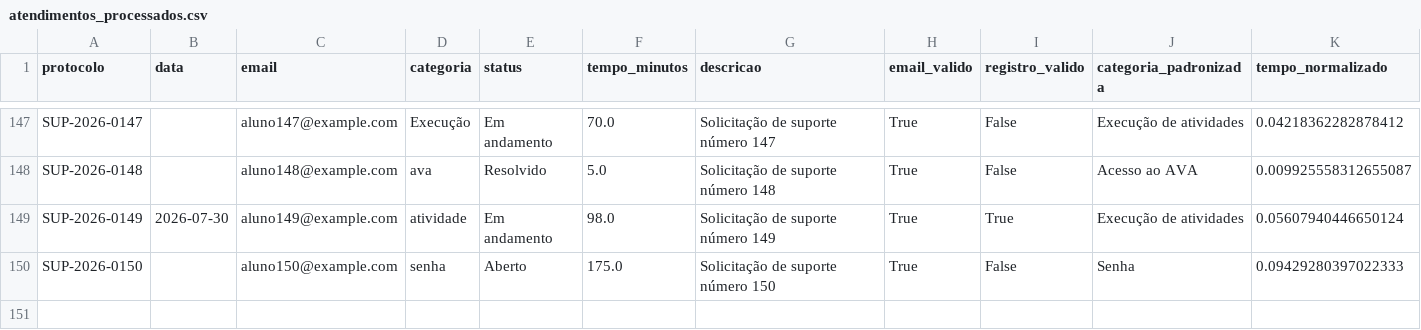
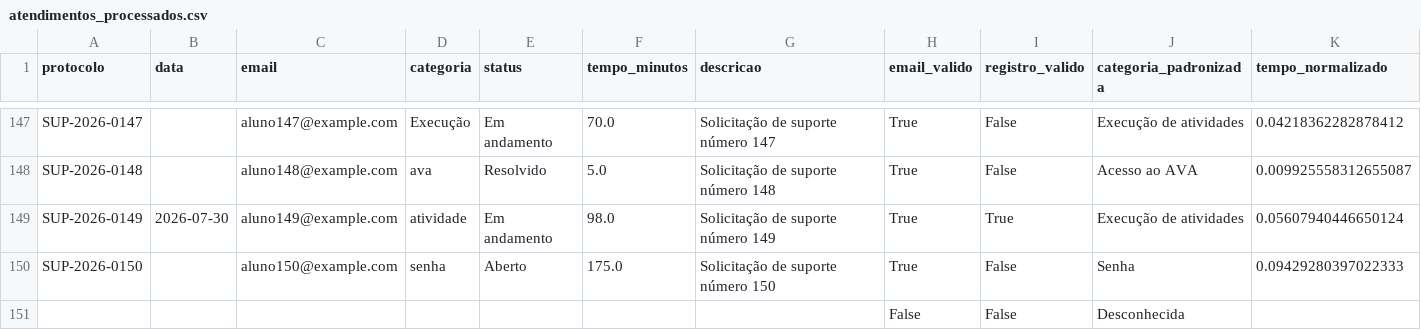
Before and after one commit to Gabriel-M-Branco/desafio-ficdev-01, a CSV file: output/atendimentos_processados.csv, drawn as a sheet; only a part is shown, gaps mark what is left out; the diff names each change by its address in the sheet, - before the commit and + after, or states it on an @@ line.

```diff
--- a/output/atendimentos_processados.csv
+++ b/output/atendimentos_processados.csv
+row 151:  |  |  |  |  |  |  | False | False | Desconhecida
```
Also changed, not shown: 8 other files.
